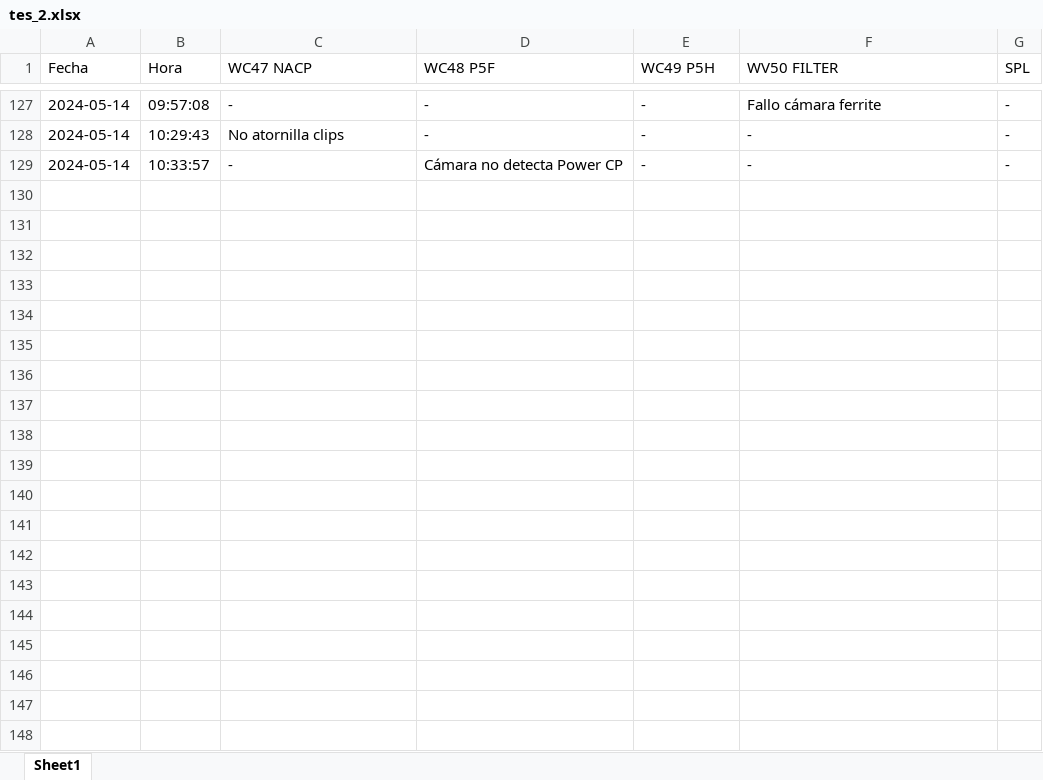
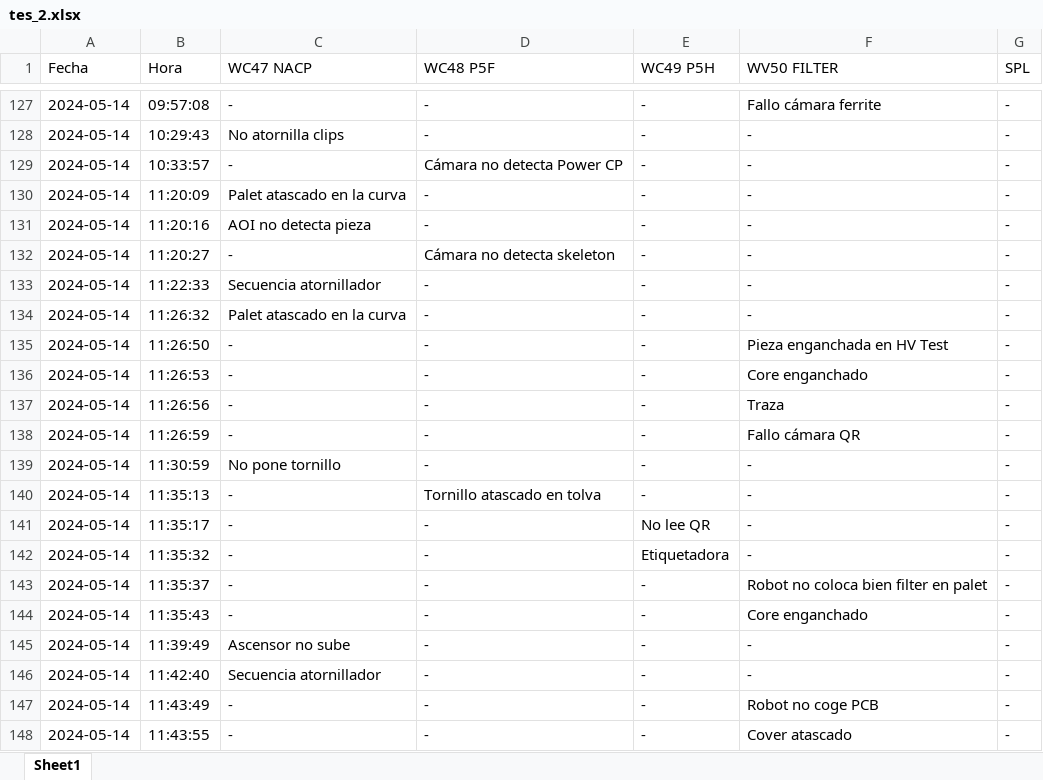
Before and after one commit to guillem-edo/ticket_management__launcher, an Excel workbook: tes_2.xlsx, sheet Sheet1, drawn as a sheet; only a part is shown, gaps mark what is left out; values as stored, in another font and other column widths than the file's, no borders; the diff covers the shown part only; the diff names each change by its address in the sheet, - before the commit and + after, or states it on an @@ line.

Commit message:
new filter / testing_copy_filter.py / v.8.0

```diff
--- a/tes_2.xlsx (sheet Sheet1)
+++ b/tes_2.xlsx (sheet Sheet1)
+row 130: 2024-05-14 | 11:20:09 | Palet atascado en la curva | - | - | - | -
+row 131: 2024-05-14 | 11:20:16 | AOI no detecta pieza | - | - | - | -
+row 132: 2024-05-14 | 11:20:27 | - | Cámara no detecta skeleton | - | - | -
+row 133: 2024-05-14 | 11:22:33 | Secuencia atornillador | - | - | - | -
+row 134: 2024-05-14 | 11:26:32 | Palet atascado en la curva | - | - | - | -
+row 135: 2024-05-14 | 11:26:50 | - | - | - | Pieza enganchada en HV Test | -
+row 136: 2024-05-14 | 11:26:53 | - | - | - | Core enganchado | -
+row 137: 2024-05-14 | 11:26:56 | - | - | - | Traza | -
+row 138: 2024-05-14 | 11:26:59 | - | - | - | Fallo cámara QR | -
+row 139: 2024-05-14 | 11:30:59 | No pone tornillo | - | - | - | -
+row 140: 2024-05-14 | 11:35:13 | - | Tornillo atascado en tolva | - | - | -
+row 141: 2024-05-14 | 11:35:17 | - | - | No lee QR | - | -
+row 142: 2024-05-14 | 11:35:32 | - | - | Etiquetadora | - | -
+row 143: 2024-05-14 | 11:35:37 | - | - | - | Robot no coloca bien filter en palet | -
+row 144: 2024-05-14 | 11:35:43 | - | - | - | Core enganchado | -
+row 145: 2024-05-14 | 11:39:49 | Ascensor no sube | - | - | - | -
+row 146: 2024-05-14 | 11:42:40 | Secuencia atornillador | - | - | - | -
+row 147: 2024-05-14 | 11:43:49 | - | - | - | Robot no coge PCB | -
+row 148: 2024-05-14 | 11:43:55 | - | - | - | Cover atascado | -
```
Also changed, not shown: 10 added rows elsewhere in this sheet, 1 other file.
